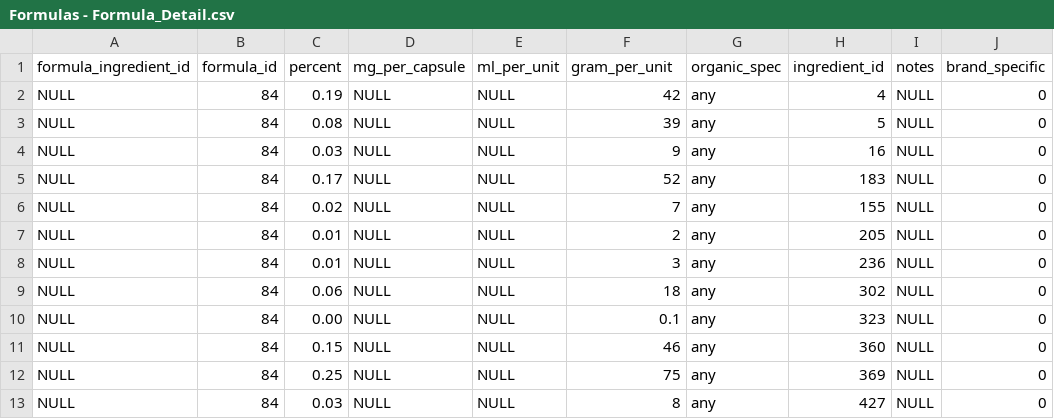
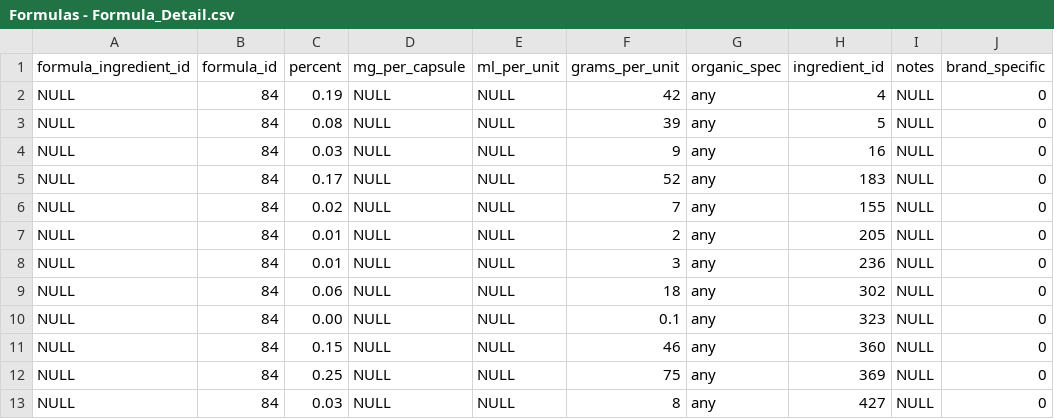
Before and after one commit to Nathaniel-Reeves/ProlifixManager, a CSV file: db_init/scv_data/Formulas/Formulas - Formula_Detail.csv, drawn as a sheet; only a part is shown; the diff names each change by its address in the sheet, - before the commit and + after, or states it on an @@ line.

```diff
--- a/db_init/scv_data/Formulas/Formulas - Formula_Detail.csv
+++ b/db_init/scv_data/Formulas/Formulas - Formula_Detail.csv
-F1: gram_per_unit
+F1: grams_per_unit
```
Also changed, not shown: db_init/scv_data/Formulas/Formulas - Formula_Master.csv, db_init/scv_data/Orders/Orders db - Purchase_Orders.csv, 2 other files.
